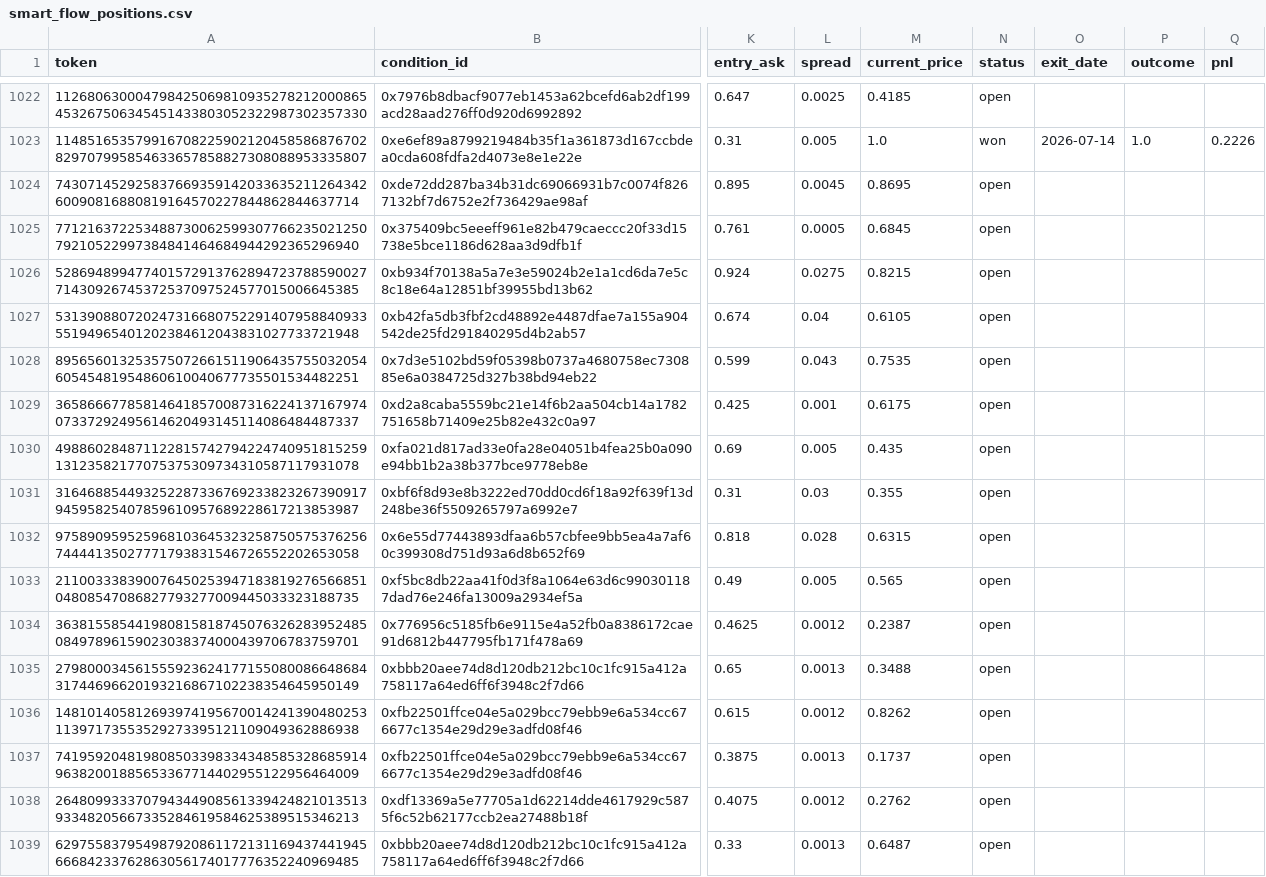
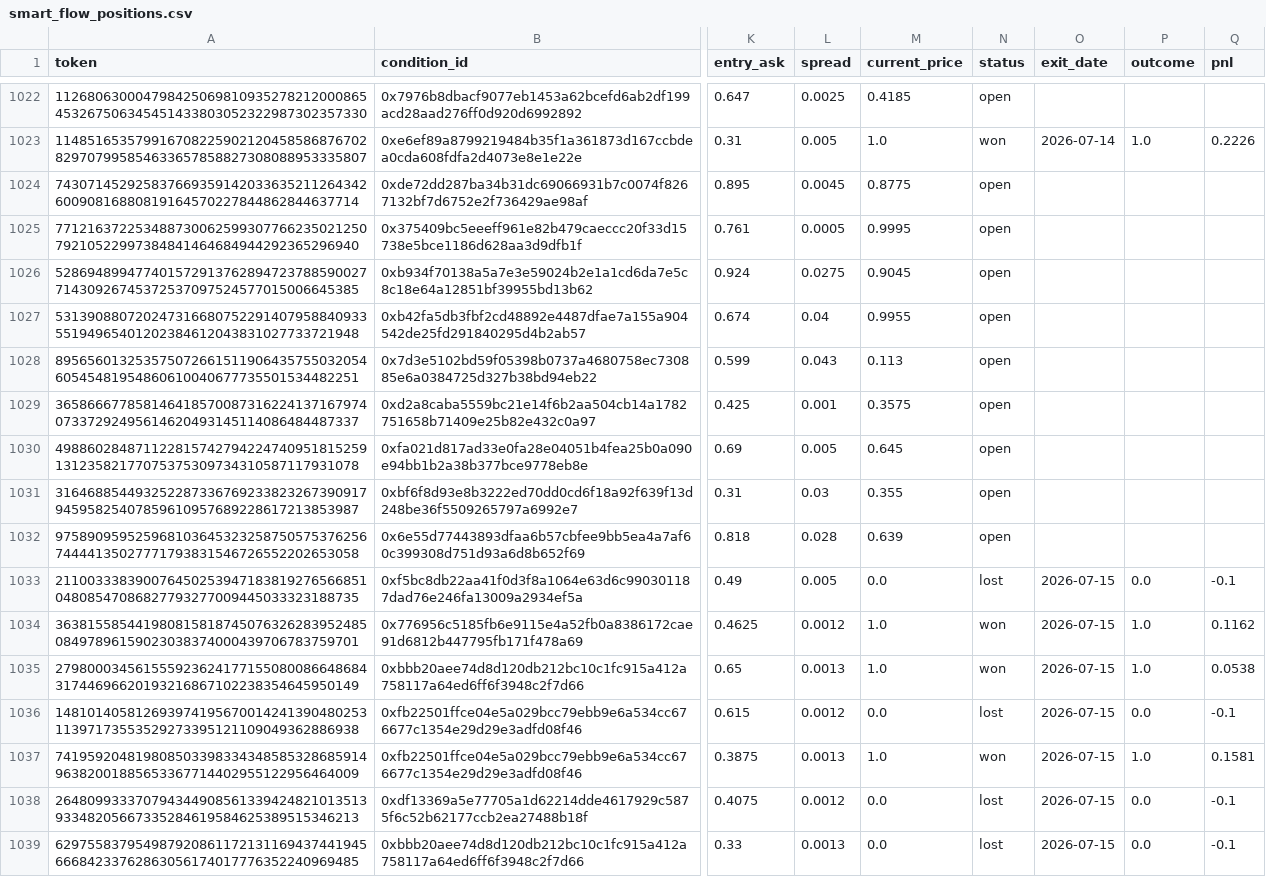
Before and after one commit to skanderbellil/Bayes-ically-Rich, a CSV file: data/paper_trade/smart_flow_positions.csv, drawn as a sheet; only a part is shown, gaps mark what is left out; the diff covers the shown part only; the diff names each change by its address in the sheet, - before the commit and + after, or states it on an @@ line.

Commit message:
paper-trade: update 2026-07-15_21:41

```diff
--- a/data/paper_trade/smart_flow_positions.csv
+++ b/data/paper_trade/smart_flow_positions.csv
-M1024 (current_price): 0.8695
+M1024 (current_price): 0.8775
-M1025 (current_price): 0.6845
+M1025 (current_price): 0.9995
-M1026 (current_price): 0.8215
+M1026 (current_price): 0.9045
-M1027 (current_price): 0.6105
+M1027 (current_price): 0.9955
-M1028 (current_price): 0.7535
+M1028 (current_price): 0.113
-M1029 (current_price): 0.6175
+M1029 (current_price): 0.3575
-M1030 (current_price): 0.435
+M1030 (current_price): 0.645
-M1032 (current_price): 0.6315
+M1032 (current_price): 0.639
-M1033 (current_price): 0.565
+M1033 (current_price): 0.0
-N1033 (status): open
+N1033 (status): lost
-O1033:O1039 (exit_date): (empty)
+O1033:O1039 (exit_date): 2026-07-15
-P1033 (outcome): (empty)
+P1033 (outcome): 0.0
-Q1033 (pnl): (empty)
+Q1033 (pnl): -0.1
-M1034 (current_price): 0.2387
+M1034 (current_price): 1.0
-N1034:N1035 (status): open
+N1034:N1035 (status): won
-P1034:P1035 (outcome): (empty)
+P1034:P1035 (outcome): 1.0
-Q1034 (pnl): (empty)
+Q1034 (pnl): 0.1162
-M1035 (current_price): 0.3488
+M1035 (current_price): 1.0
-Q1035 (pnl): (empty)
+Q1035 (pnl): 0.0538
-M1036 (current_price): 0.8262
+M1036 (current_price): 0.0
-N1036 (status): open
+N1036 (status): lost
-P1036 (outcome): (empty)
+P1036 (outcome): 0.0
-Q1036 (pnl): (empty)
+Q1036 (pnl): -0.1
-M1037 (current_price): 0.1737
+M1037 (current_price): 1.0
-N1037 (status): open
+N1037 (status): won
-P1037 (outcome): (empty)
+P1037 (outcome): 1.0
-Q1037 (pnl): (empty)
+Q1037 (pnl): 0.1581
-M1038 (current_price): 0.2762
+M1038 (current_price): 0.0
-N1038:N1039 (status): open
+N1038:N1039 (status): lost
-P1038:P1039 (outcome): (empty)
+P1038:P1039 (outcome): 0.0
-Q1038:Q1039 (pnl): (empty)
+Q1038:Q1039 (pnl): -0.1
-M1039 (current_price): 0.6487
+M1039 (current_price): 0.0
```
Also changed, not shown: 37 edited cells elsewhere in this file, data/paper_trade/dip_confirm_positions.csv, data/paper_trade/midprice_yes_10_30_positions.csv, 11 other files.
